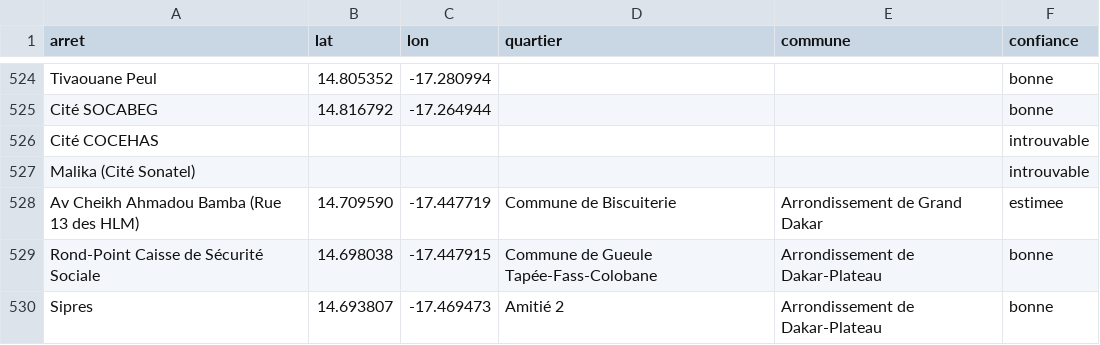
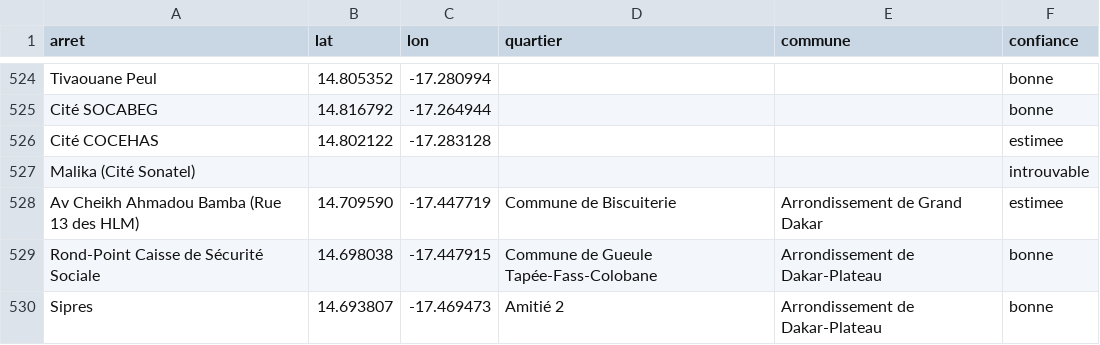
Before and after one commit to chniang/wolof-bus-assistant, a CSV file: data/arrets_geo.csv, drawn as a sheet; only a part is shown, gaps mark what is left out; the diff covers the shown part only.

```diff
--- a/data/arrets_geo.csv
+++ b/data/arrets_geo.csv
@@ -525,3 +525,3 @@ Tivaouane Peul,14.805352,-17.280994,,,bonne
 Cité SOCABEG,14.816792,-17.264944,,,bonne
-Cité COCEHAS,,,,,introuvable
+Cité COCEHAS,14.802122,-17.283128,,,estimee
 Malika (Cité Sonatel),,,,,introuvable
```
Also changed, not shown: 56 edited cells elsewhere in this file, 10 other files.
